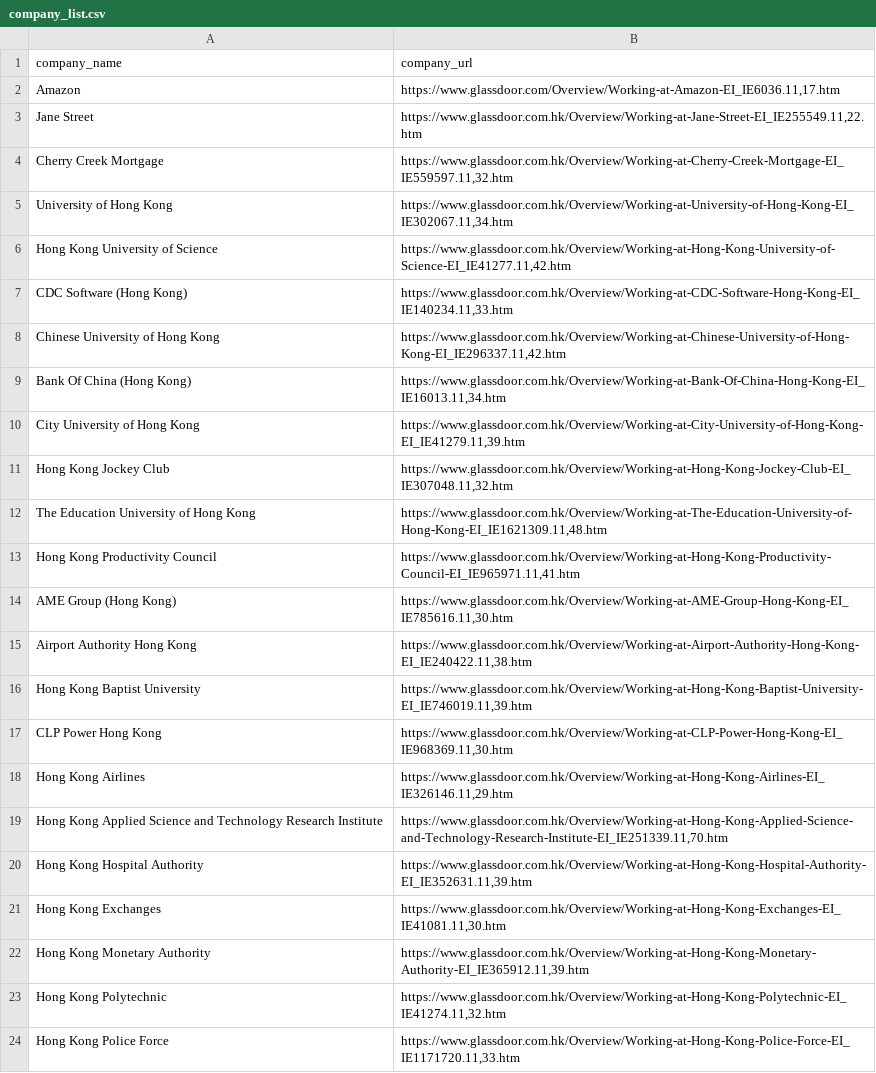
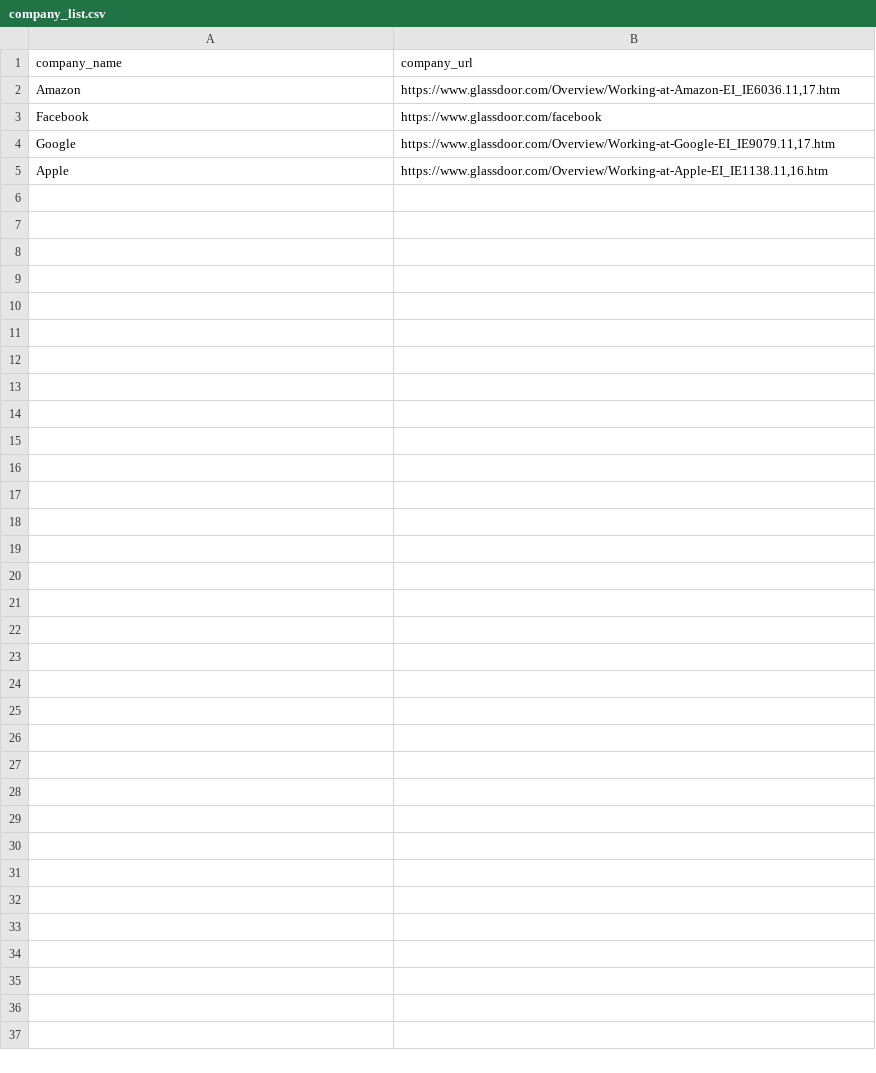
Before and after one commit to ahabug/glassdoor-review-scraper, a CSV file: company_list.csv, drawn as a sheet.

```diff
--- a/company_list.csv
+++ b/company_list.csv
@@ -2,23 +2,4 @@ company_name,company_url
 Amazon,"https://www.glassdoor.com/Overview/Working-at-Amazon-EI_IE6036.11,17.htm"
-Jane Street,"https://www.glassdoor.com.hk/Overview/Working-at-Jane-Street-EI_IE255549.11,22.htm"
-Cherry Creek Mortgage,"https://www.glassdoor.com.hk/Overview/Working-at-Cherry-Creek-Mortgage-EI_IE559597.11,32.htm"
-University of Hong Kong,"https://www.glassdoor.com.hk/Overview/Working-at-University-of-Hong-Kong-EI_IE302067.11,34.htm"
-Hong Kong University of Science,"https://www.glassdoor.com.hk/Overview/Working-at-Hong-Kong-University-of-Science-EI_IE41277.11,42.htm"
-CDC Software (Hong Kong),"https://www.glassdoor.com.hk/Overview/Working-at-CDC-Software-Hong-Kong-EI_IE140234.11,33.htm"
-Chinese University of Hong Kong,"https://www.glassdoor.com.hk/Overview/Working-at-Chinese-University-of-Hong-Kong-EI_IE296337.11,42.htm"
-Bank Of China (Hong Kong),"https://www.glassdoor.com.hk/Overview/Working-at-Bank-Of-China-Hong-Kong-EI_IE16013.11,34.htm"
-City University of Hong Kong,"https://www.glassdoor.com.hk/Overview/Working-at-City-University-of-Hong-Kong-EI_IE41279.11,39.htm"
-Hong Kong Jockey Club,"https://www.glassdoor.com.hk/Overview/Working-at-Hong-Kong-Jockey-Club-EI_IE307048.11,32.htm"
-The Education University of Hong Kong,"https://www.glassdoor.com.hk/Overview/Working-at-The-Education-University-of-Hong-Kong-EI_IE1621309.11,48.htm"
-Hong Kong Productivity Council,"https://www.glassdoor.com.hk/Overview/Working-at-Hong-Kong-Productivity-Council-EI_IE965971.11,41.htm"
-AME Group (Hong Kong),"https://www.glassdoor.com.hk/Overview/Working-at-AME-Group-Hong-Kong-EI_IE785616.11,30.htm"
-Airport Authority Hong Kong,"https://www.glassdoor.com.hk/Overview/Working-at-Airport-Authority-Hong-Kong-EI_IE240422.11,38.htm"
-Hong Kong Baptist University,"https://www.glassdoor.com.hk/Overview/Working-at-Hong-Kong-Baptist-University-EI_IE746019.11,39.htm"
-CLP Power Hong Kong,"https://www.glassdoor.com.hk/Overview/Working-at-CLP-Power-Hong-Kong-EI_IE968369.11,30.htm"
-Hong Kong Airlines,"https://www.glassdoor.com.hk/Overview/Working-at-Hong-Kong-Airlines-EI_IE326146.11,29.htm"
-Hong Kong Applied Science and Technology Research Institute,"https://www.glassdoor.com.hk/Overview/Working-at-Hong-Kong-Applied-Science-and-Technology-Research-Institute-EI_IE251339.11,70.htm"
-Hong Kong Hospital Authority,"https://www.glassdoor.com.hk/Overview/Working-at-Hong-Kong-Hospital-Authority-EI_IE352631.11,39.htm"
-Hong Kong Exchanges,"https://www.glassdoor.com.hk/Overview/Working-at-Hong-Kong-Exchanges-EI_IE41081.11,30.htm"
-Hong Kong Monetary Authority,"https://www.glassdoor.com.hk/Overview/Working-at-Hong-Kong-Monetary-Authority-EI_IE365912.11,39.htm"
-Hong Kong Polytechnic,"https://www.glassdoor.com.hk/Overview/Working-at-Hong-Kong-Polytechnic-EI_IE41274.11,32.htm"
-Hong Kong Police Force,"https://www.glassdoor.com.hk/Overview/Working-at-Hong-Kong-Police-Force-EI_IE1171720.11,33.htm"
+Facebook,"https://www.glassdoor.com/facebook"
+Google,"https://www.glassdoor.com/Overview/Working-at-Google-EI_IE9079.11,17.htm"
+Apple,"https://www.glassdoor.com/Overview/Working-at-Apple-EI_IE1138.11,16.htm"
```
Also changed, not shown: 1 other file.
